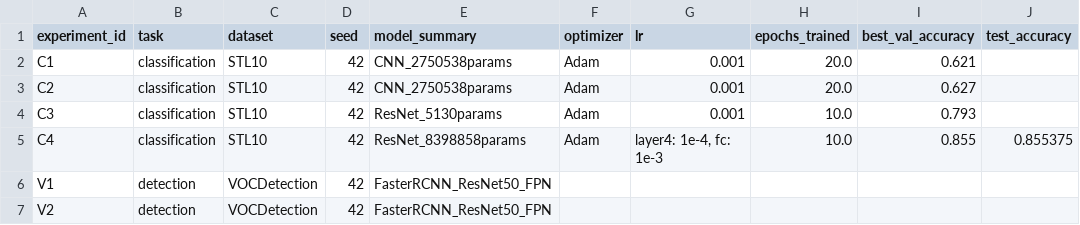
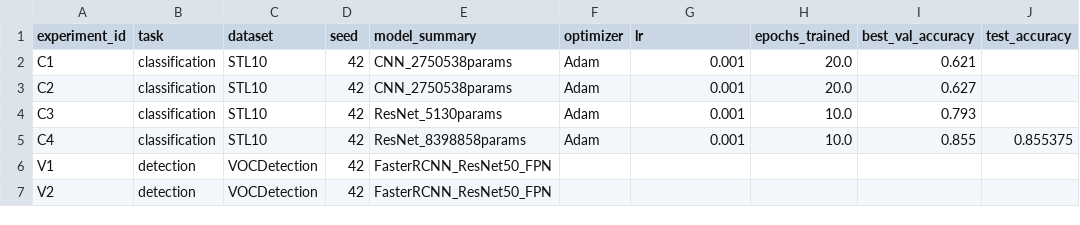
Before and after one commit to marykuuu/kuznetsova-ms-aie, a CSV file: homeworks/HW10-11/artifacts/runs.csv, drawn as a sheet; only a part is shown; the diff names each change by its address in the sheet, - before the commit and + after, or states it on an @@ line.

```diff
--- a/homeworks/HW10-11/artifacts/runs.csv
+++ b/homeworks/HW10-11/artifacts/runs.csv
-G5 (lr): layer4: 1e-4, fc: 1e-3
+G5 (lr): 0.001
```
Also changed, not shown: 3 other files.
